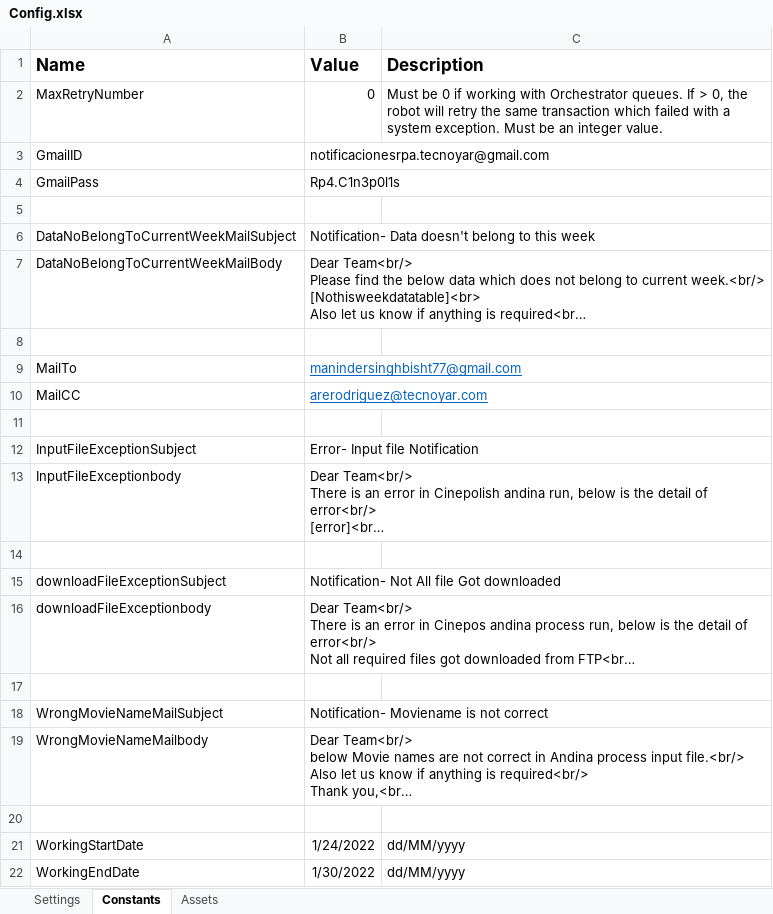
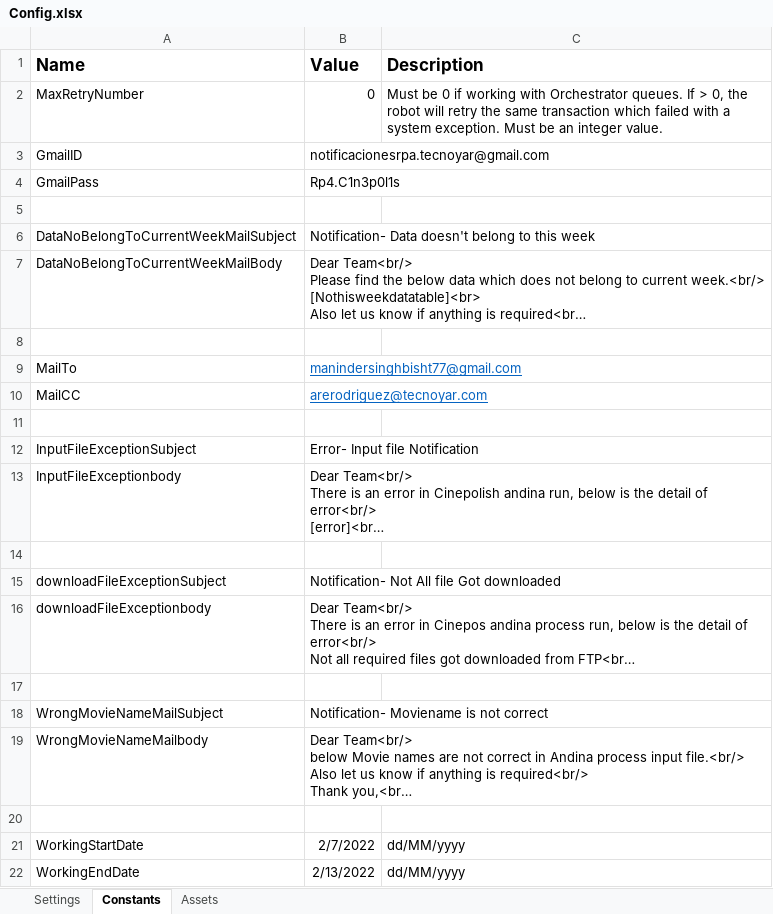
Before and after one commit to Tecnoyar/cinepolisAndina, an Excel workbook: Data/Config.xlsx, sheet Constants, drawn as a sheet; long unchanged cells end in …; values as stored, in another font and other column widths than the file's, no borders; the diff names each change by its address in the sheet, - before the commit and + after, or states it on an @@ line.

```diff
--- a/Data/Config.xlsx (sheet Constants)
+++ b/Data/Config.xlsx (sheet Constants)
-B21 (Value): 1/24/2022
+B21 (Value): 2/7/2022
-B22 (Value): 1/30/2022
+B22 (Value): 2/13/2022
```
Also changed, not shown: sheet Settings, 4 other files.
